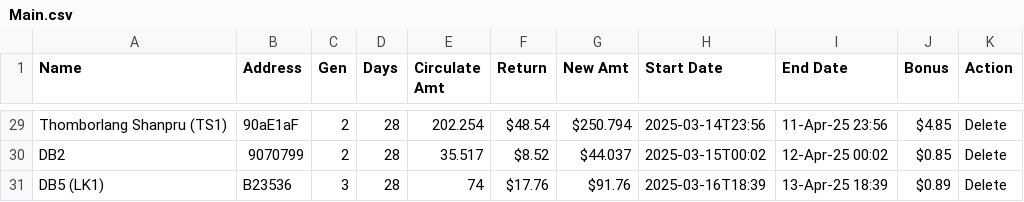
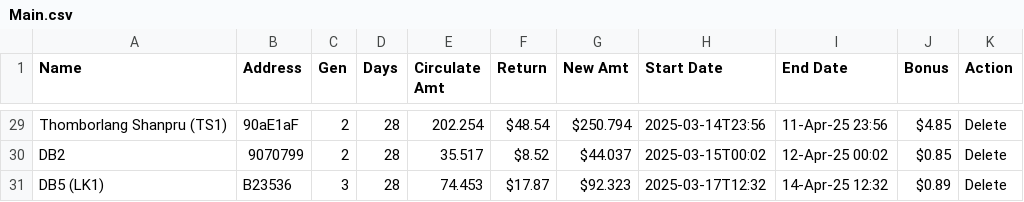
Before and after one commit to servodata98/outstandingsheetxczdv-bnmhgdaegthm-datkhfscbnlpmnb, a CSV file: outstandingsheetxczdv-bnmhgdaegthm-datkhfscbnlpmnb/Main.csv, drawn as a sheet; only a part is shown, gaps mark what is left out.

Commit message:
Update CSV file

```diff
--- a/outstandingsheetxczdv-bnmhgdaegthm-datkhfscbnlpmnb/Main.csv
+++ b/outstandingsheetxczdv-bnmhgdaegthm-datkhfscbnlpmnb/Main.csv
@@ -30,2 +30,2 @@ Thomborlang Shanpru (TS1),90aE1aF,2,28,202.254,$48.54,$250.794,2025-03-14T23:56,
 DB2,9070799,2,28,35.517,$8.52,$44.037,2025-03-15T00:02,12-Apr-25 00:02,$0.85,Delete
-DB5 (LK1),B23536,3,28,74,$17.76,$91.76,2025-03-16T18:39,13-Apr-25 18:39,$0.89,Delete
+DB5 (LK1),B23536,3,28,74.453,$17.87,$92.323,2025-03-17T12:32,14-Apr-25 12:32,$0.89,Delete
```
